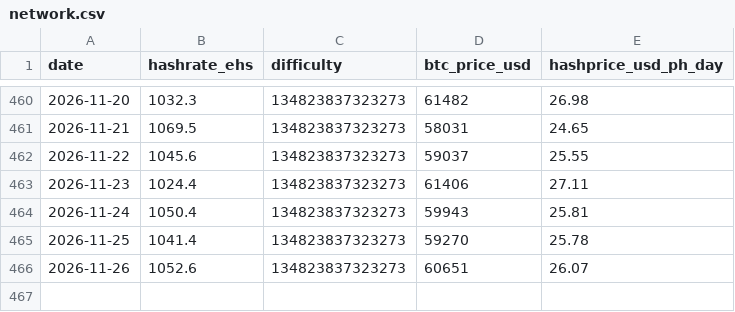
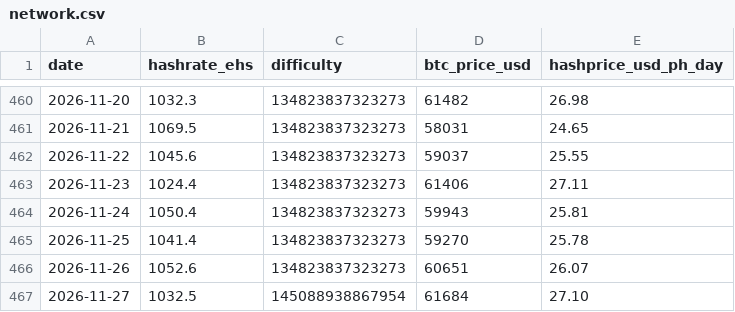
Before and after one commit to xddai1688-svg/btc-mining-monitor, a CSV file: data/network.csv, drawn as a sheet; only a part is shown, gaps mark what is left out; the diff names each change by its address in the sheet, - before the commit and + after, or states it on an @@ line.

```diff
--- a/data/network.csv
+++ b/data/network.csv
+row 467: 2026-11-27 | 1032.5 | 145088938867954 | 61684 | 27.10
```
Also changed, not shown: data/miners.csv, data/stocks.csv, 1 other file.
